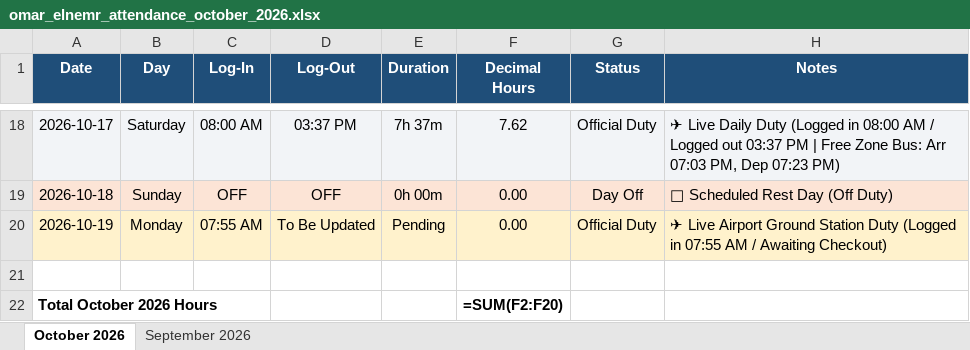
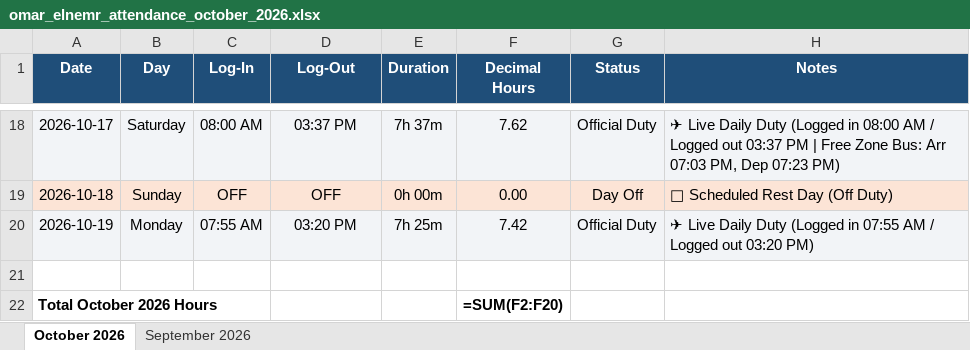
Before and after one commit to xionforbusiness-glitch/aethelgard-vault, an Excel workbook: omar_elnemr_attendance_october_2026.xlsx, sheet October 2026, drawn as a sheet; only a part is shown, gaps mark what is left out; values as stored, in another font and other column widths than the file's, no borders; formulas without a stored value are shown as written; the diff names each change by its address in the sheet, - before the commit and + after, or states it on an @@ line.

Commit message:
Complete Oct 19 shift: Logged out at 03:20 PM (7h 25m)

```diff
--- a/omar_elnemr_attendance_october_2026.xlsx (sheet October 2026)
+++ b/omar_elnemr_attendance_october_2026.xlsx (sheet October 2026)
-A20:H20 fill: #FFF2CC
+A20:H20 fill: #F2F4F7
-D20 (Log-Out): To Be Updated
+D20 (Log-Out): 03:20 PM
-E20 (Duration): Pending
+E20 (Duration): 7h 25m
-F20 (Decimal Hours): 0.00
+F20 (Decimal Hours): 7.42
-H20 (Notes): ✈ Live Airport Ground Station Duty (Logged in 07:55 AM / Awaiting Checkout)
+H20 (Notes): ✈ Live Daily Duty (Logged in 07:55 AM / Logged out 03:20 PM)
```
Also changed, not shown: omar_elnemr_attendance_2026.xlsx, 2 other files.
